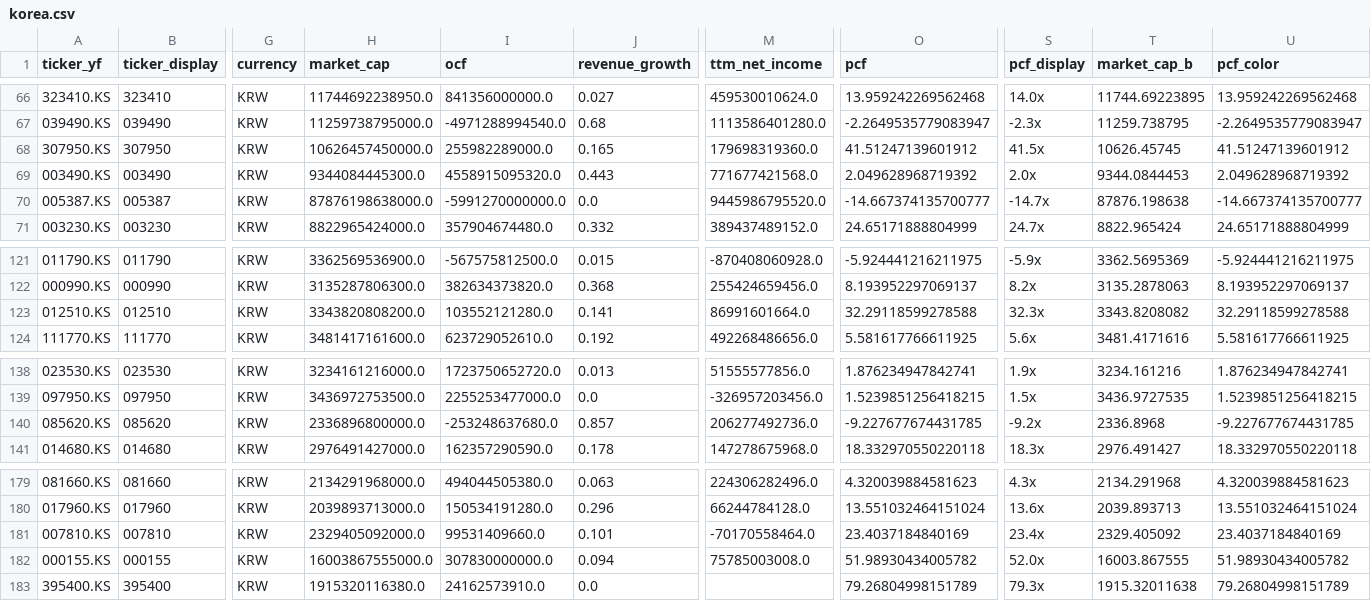
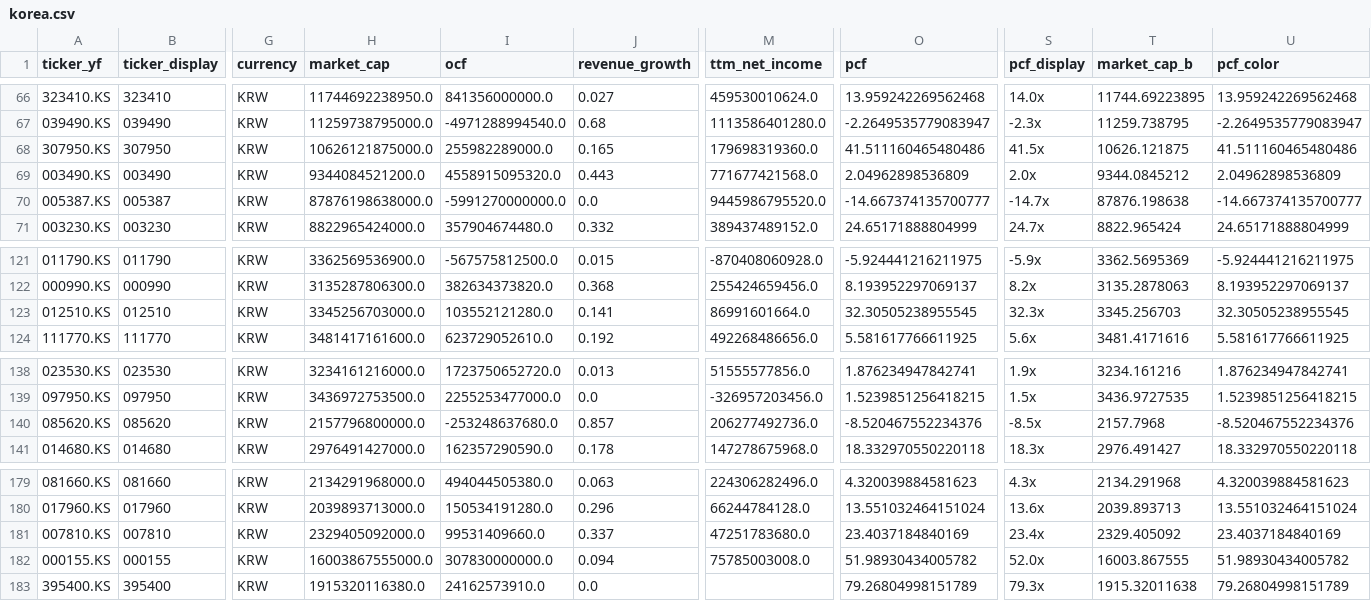
Before and after one commit to hyoseok88/g-valuemap, a CSV file: seeds/korea.csv, drawn as a sheet; only a part is shown, gaps mark what is left out; the diff names each change by its address in the sheet, - before the commit and + after, or states it on an @@ line.

```diff
--- a/seeds/korea.csv
+++ b/seeds/korea.csv
-H68 (market_cap): 10626457450000.0
+H68 (market_cap): 10626121875000.0
-O68 (pcf): 41.51247139601912
+O68 (pcf): 41.511160465480486
-T68 (market_cap_b): 10626.45745
+T68 (market_cap_b): 10626.121875
-U68 (pcf_color): 41.51247139601912
+U68 (pcf_color): 41.511160465480486
-H69 (market_cap): 9344084445300.0
+H69 (market_cap): 9344084521200.0
-O69 (pcf): 2.049628968719392
+O69 (pcf): 2.04962898536809
-T69 (market_cap_b): 9344.0844453
+T69 (market_cap_b): 9344.0845212
-U69 (pcf_color): 2.049628968719392
+U69 (pcf_color): 2.04962898536809
-H123 (market_cap): 3343820808200.0
+H123 (market_cap): 3345256703000.0
-O123 (pcf): 32.29118599278588
+O123 (pcf): 32.30505238955545
-T123 (market_cap_b): 3343.8208082
+T123 (market_cap_b): 3345.256703
-U123 (pcf_color): 32.29118599278588
+U123 (pcf_color): 32.30505238955545
-H140 (market_cap): 2336896800000.0
+H140 (market_cap): 2157796800000.0
-O140 (pcf): -9.227677674431785
+O140 (pcf): -8.520467552234376
-S140 (pcf_display): -9.2x
+S140 (pcf_display): -8.5x
-T140 (market_cap_b): 2336.8968
+T140 (market_cap_b): 2157.7968
-U140 (pcf_color): -9.227677674431785
+U140 (pcf_color): -8.520467552234376
-J181 (revenue_growth): 0.101
+J181 (revenue_growth): 0.337
-M181 (ttm_net_income): -70170558464.0
+M181 (ttm_net_income): 47251783680.0
```
Also changed, not shown: seeds/usa.csv.
